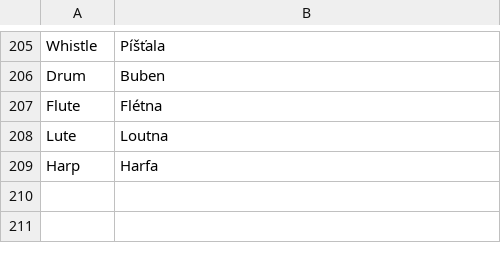
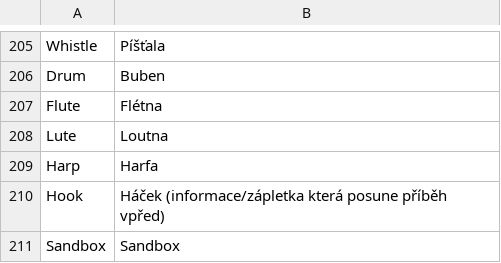
Before and after one commit to Brux-cz/flail-srd, a CSV file: FLAIL_glossary.csv, drawn as a sheet; only a part is shown, gaps mark what is left out.

```diff
--- a/FLAIL_glossary.csv
+++ b/FLAIL_glossary.csv
@@ -209 +209,3 @@ Lute,Loutna
 Harp,Harfa
+Hook,Háček (informace/zápletka která posune příběh vpřed)
+Sandbox,Sandbox
```
Also changed, not shown: 1 other file.
